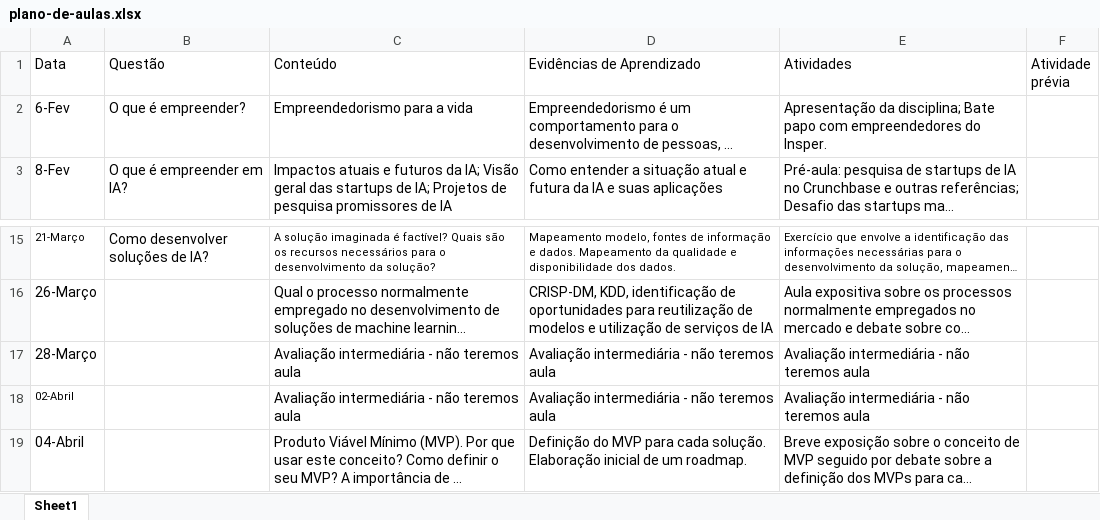
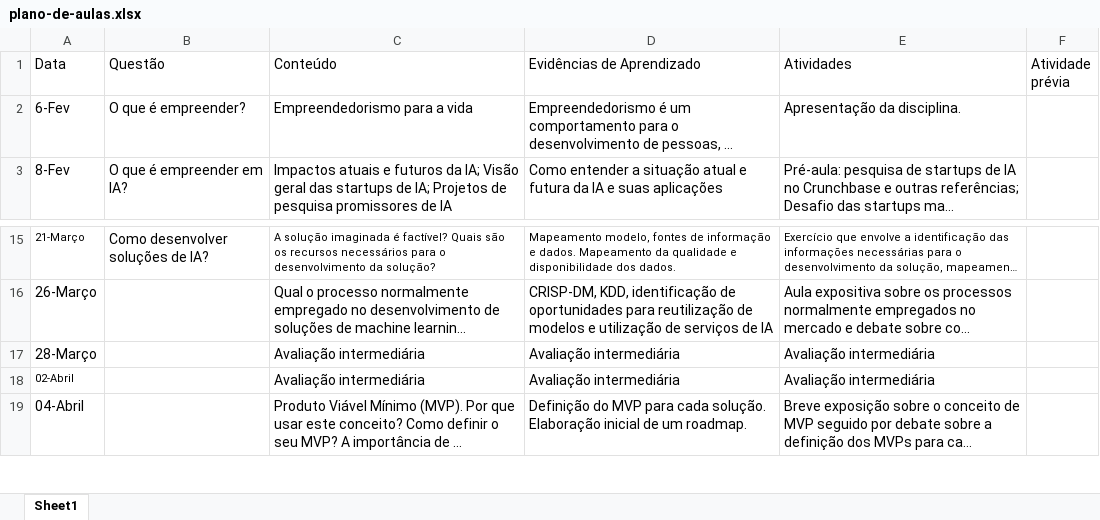
Before and after one commit to Insper/ai_startup, an Excel workbook: plano-de-aulas.xlsx, sheet Sheet1, drawn as a sheet; only a part is shown, gaps mark what is left out; long unchanged cells end in …; values as stored, in another font and other column widths than the file's, no borders; the diff names each change by its address in the sheet, - before the commit and + after, or states it on an @@ line.

```diff
--- a/plano-de-aulas.xlsx (sheet Sheet1)
+++ b/plano-de-aulas.xlsx (sheet Sheet1)
-E2 (Atividades): Apresentação da disciplina; Bate papo com empreendedores do Insper.
+E2 (Atividades): Apresentação da disciplina.
-C17:C18 (Conteúdo): Avaliação intermediária - não teremos aula
+C17:C18 (Conteúdo): Avaliação intermediária
-D17:D18 (Evidências de Aprendizado): Avaliação intermediária - não teremos aula
+D17:D18 (Evidências de Aprendizado): Avaliação intermediária
-E17:E18 (Atividades): Avaliação intermediária - não teremos aula
+E17:E18 (Atividades): Avaliação intermediária
```
Also changed, not shown: 2 other files.
